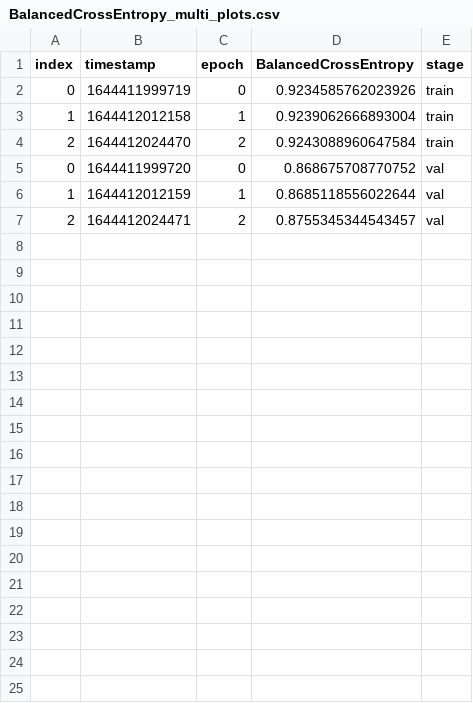
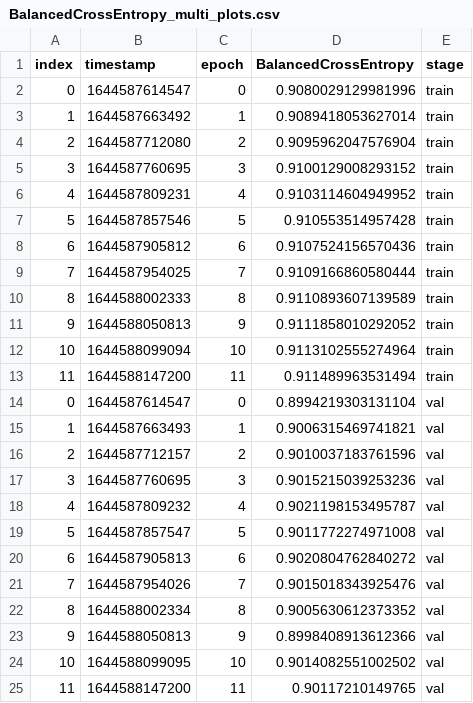
Before and after one commit to sha-cmd/Aporia, a CSV file: dolorean/BalancedCrossEntropy_multi_plots.csv, drawn as a sheet.

```diff
--- a/dolorean/BalancedCrossEntropy_multi_plots.csv
+++ b/dolorean/BalancedCrossEntropy_multi_plots.csv
@@ -1,7 +1,25 @@
 index,timestamp,epoch,BalancedCrossEntropy,stage
-0,1644411999719,0,0.9234585762023926,train
-1,1644412012158,1,0.9239062666893004,train
-2,1644412024470,2,0.9243088960647584,train
-0,1644411999720,0,0.868675708770752,val
-1,1644412012159,1,0.8685118556022644,val
-2,1644412024471,2,0.8755345344543457,val
+0,1644587614547,0,0.9080029129981996,train
+1,1644587663492,1,0.9089418053627014,train
+2,1644587712080,2,0.9095962047576904,train
+3,1644587760695,3,0.9100129008293152,train
+4,1644587809231,4,0.9103114604949952,train
+5,1644587857546,5,0.910553514957428,train
+6,1644587905812,6,0.9107524156570436,train
+7,1644587954025,7,0.9109166860580444,train
+8,1644588002333,8,0.9110893607139589,train
+9,1644588050813,9,0.9111858010292052,train
+10,1644588099094,10,0.9113102555274964,train
+11,1644588147200,11,0.911489963531494,train
+0,1644587614547,0,0.8994219303131104,val
+1,1644587663493,1,0.9006315469741821,val
+2,1644587712157,2,0.9010037183761596,val
+3,1644587760695,3,0.9015215039253236,val
+4,1644587809232,4,0.9021198153495787,val
+5,1644587857547,5,0.9011772274971008,val
+6,1644587905813,6,0.9020804762840272,val
+7,1644587954026,7,0.9015018343925476,val
+8,1644588002334,8,0.9005630612373352,val
+9,1644588050813,9,0.8998408913612366,val
+10,1644588099095,10,0.9014082551002502,val
+11,1644588147200,11,0.90117210149765,val
```
Also changed, not shown: dolorean/WeightedCrossEntropy_multi_plots.csv, dolorean/accuracy_multi_plots.csv, 21 other files.
